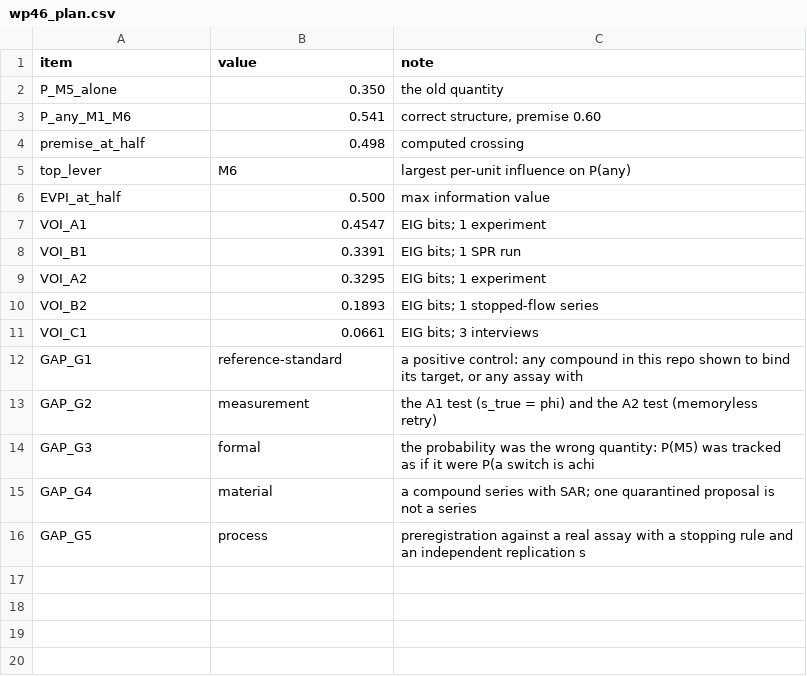
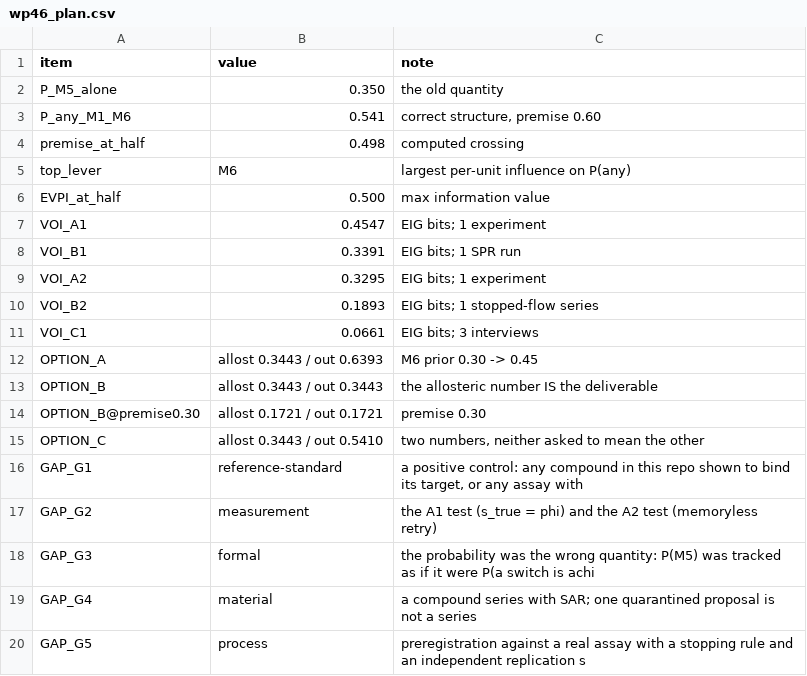
Before and after one commit to Mr-Nobody-Anonymous/telomerase-allosteric-switch, a CSV file: results/solve/wp46_plan.csv, drawn as a sheet; the diff names each change by its address in the sheet, - before the commit and + after, or states it on an @@ line.

```diff
--- a/results/solve/wp46_plan.csv
+++ b/results/solve/wp46_plan.csv
+row 12: OPTION_A | allost 0.3443 / out 0.6393 | M6 prior 0.30 -> 0.45
+row 13: OPTION_B | allost 0.3443 / out 0.3443 | the allosteric number IS the deliverable
+row 14: OPTION_B@premise0.30 | allost 0.1721 / out 0.1721 | premise 0.30
+row 15: OPTION_C | allost 0.3443 / out 0.5410 | two numbers, neither asked to mean the other
```
Also changed, not shown: results/solve/retractions.csv, results/solve/status_ledger.csv, 15 other files.
